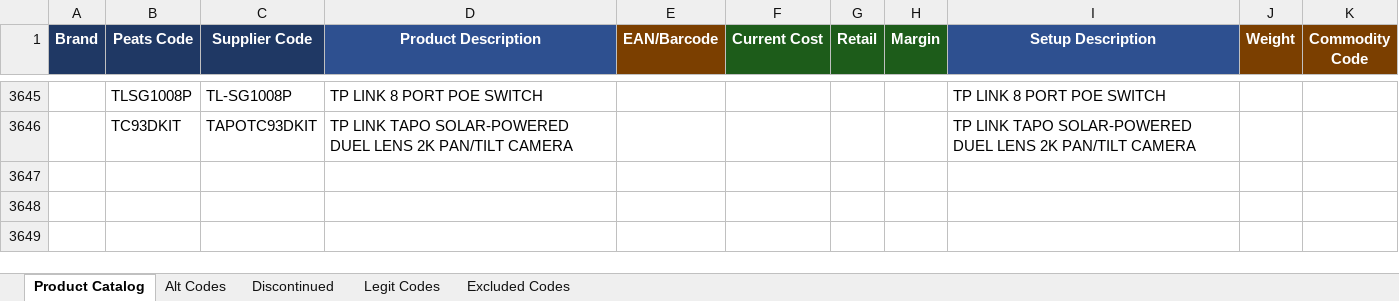
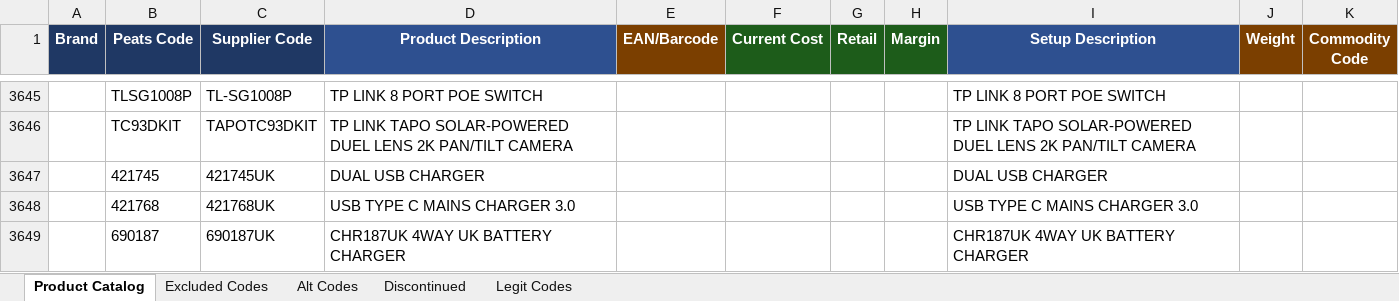
Before and after one commit to Rob-Peats/peats-tools, an Excel workbook: product_catalog.xlsx, sheet Product Catalog, drawn as a sheet; only a part is shown, gaps mark what is left out; values as stored, in another font and other column widths than the file's, no borders; table styles not drawn; the diff names each change by its address in the sheet, - before the commit and + after, or states it on an @@ line.

Commit message:
Catalog update — Rob — 2026-09-13 17:09 UTC

```diff
--- a/product_catalog.xlsx (sheet Product Catalog)
+++ b/product_catalog.xlsx (sheet Product Catalog)
@@ sheet tab order changed: Product Catalog | Excluded Codes | Alt Codes | Discontinued | Legit Codes @@
+row 3647:  | 421745 | 421745UK | DUAL USB CHARGER |  |  |  |  | DUAL USB CHARGER
+row 3648:  | 421768 | 421768UK | USB TYPE C MAINS CHARGER 3.0 |  |  |  |  | USB TYPE C MAINS CHARGER 3.0
+row 3649:  | 690187 | 690187UK | CHR187UK 4WAY UK BATTERY CHARGER |  |  |  |  | CHR187UK 4WAY UK BATTERY CHARGER
```
Also changed, not shown: sheet Alt Codes, sheet Legit Codes.
